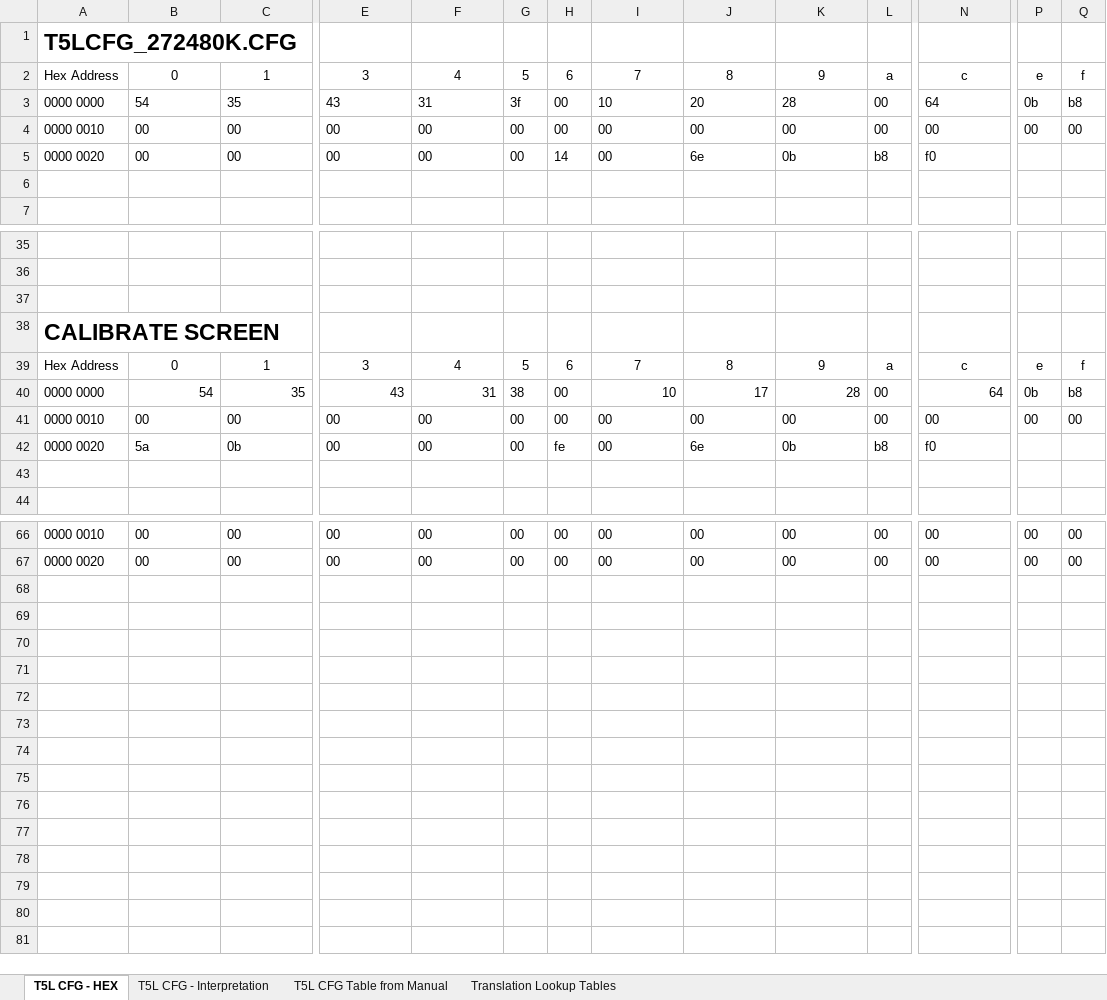
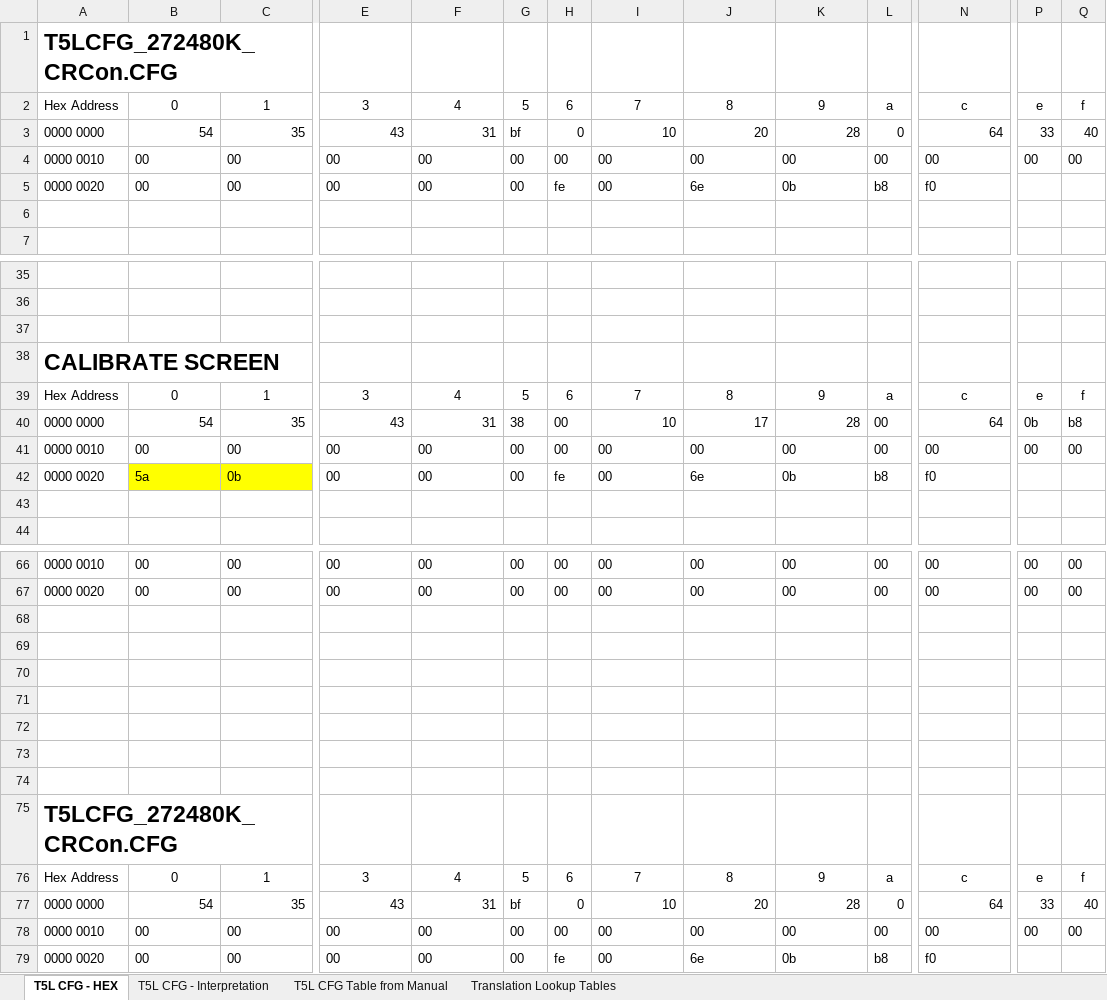
Before and after one commit to Thinkersbluff/DGUS-Reloaded_for_CR6-DWIN-SET_Component, an Excel workbook: project/DGUSTools & References/Development Tools/Interpreting T5LCFG_272480.xlsx, sheet T5L CFG - HEX, drawn as a sheet; only a part is shown, gaps mark what is left out; values as stored, in another font and other column widths than the file's, no borders; charts and pictures not drawn; removed rows and columns are numbered as before the commit, all else as after; rows hold the shown columns only; the diff covers the shown part only; the diff names each change by its address in the sheet, - before the commit and + after, or states it on an @@ line.

```diff
--- a/project/DGUSTools & References/Development Tools/Interpreting T5LCFG_272480.xlsx (sheet T5L CFG - HEX)
+++ b/project/DGUSTools & References/Development Tools/Interpreting T5LCFG_272480.xlsx (sheet T5L CFG - HEX)
-A1: T5LCFG_272480K.CFG
+A1: T5LCFG_272480K_CRCon.CFG
-B3:C3 alignment: left
+B3:C3 alignment: right
-E3:F3 alignment: left
+E3:F3 alignment: right
-G3: 3f
+G3: bf
-H3: 00
+H3: 0
-I3:K3 alignment: left
+I3:K3 alignment: right
-L3: 00
+L3: 0
-N3 alignment: left
+N3 alignment: right
-P3: 0b
+P3: 33
-Q3: b8
+Q3: 40
-row 5: 0000 0020 | 00 | 00 | 00 | 00 | 00 | 14 | 00 | 6e | 0b | b8 | f0
+row 5: 0000 0020 | 00 | 00 | 00 | 00 | 00 | fe | 00 | 6e | 0b | b8 | f0
-B42:C42 fill: none
+B42:C42 fill: #FFFF00
+row 68: (empty)
+row 69: (empty)
+row 70: (empty)
+row 71: (empty)
+row 72: (empty)
+row 73: (empty)
+row 74: (empty)
+row 75: T5LCFG_272480K_CRCon.CFG
+row 76: Hex Address | 0 | 1 | 3 | 4 | 5 | 6 | 7 | 8 | 9 | a | c | e | f
+row 77: 0000 0000 | 54 | 35 | 43 | 31 | bf | 0 | 10 | 20 | 28 | 0 | 64 | 33 | 40
+row 78: 0000 0010 | 00 | 00 | 00 | 00 | 00 | 00 | 00 | 00 | 00 | 00 | 00 | 00 | 00
+row 79: 0000 0020 | 00 | 00 | 00 | 00 | 00 | fe | 00 | 6e | 0b | b8 | f0
```
Also changed, not shown: 9 edited cells and cell formats elsewhere in this sheet, sheet T5L CFG - Interpretation, charts or pictures, 7 other files.
